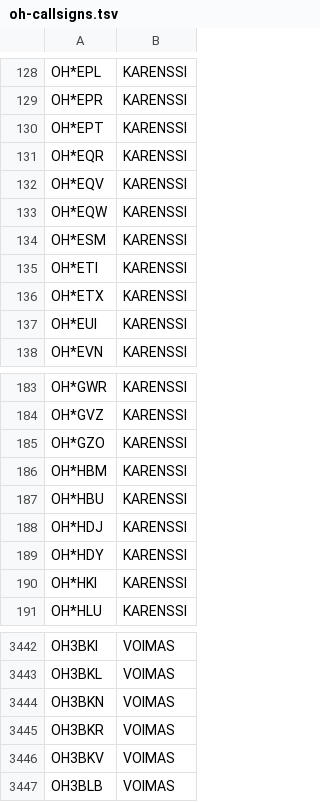
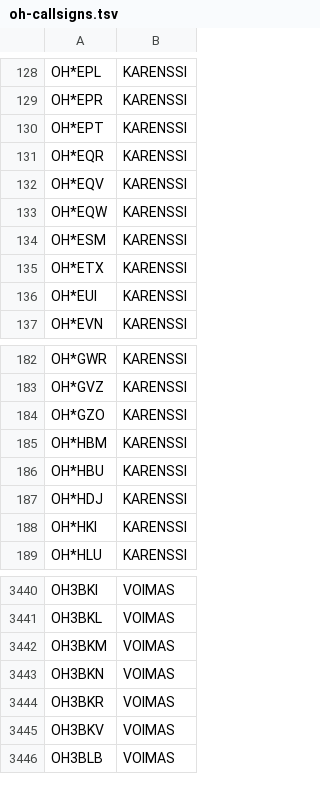
Before and after one commit to OH6AD/koolit, a TSV file: oh-callsigns.tsv, drawn as a sheet; only a part is shown, gaps mark what is left out.

Commit message:
Update call signs

```diff
--- a/oh-callsigns.tsv
+++ b/oh-callsigns.tsv
@@ -134,3 +134,2 @@ OH*EQW	KARENSSI
 OH*ESM	KARENSSI	
-OH*ETI	KARENSSI	
 OH*ETX	KARENSSI	
@@ -188,3 +187,2 @@ OH*HBU	KARENSSI
 OH*HDJ	KARENSSI	
-OH*HDY	KARENSSI	
 OH*HKI	KARENSSI	
@@ -3443,2 +3441,3 @@ OH3BKI	VOIMAS
 OH3BKL	VOIMAS	
+OH3BKM	VOIMAS	
 OH3BKN	VOIMAS	
```
